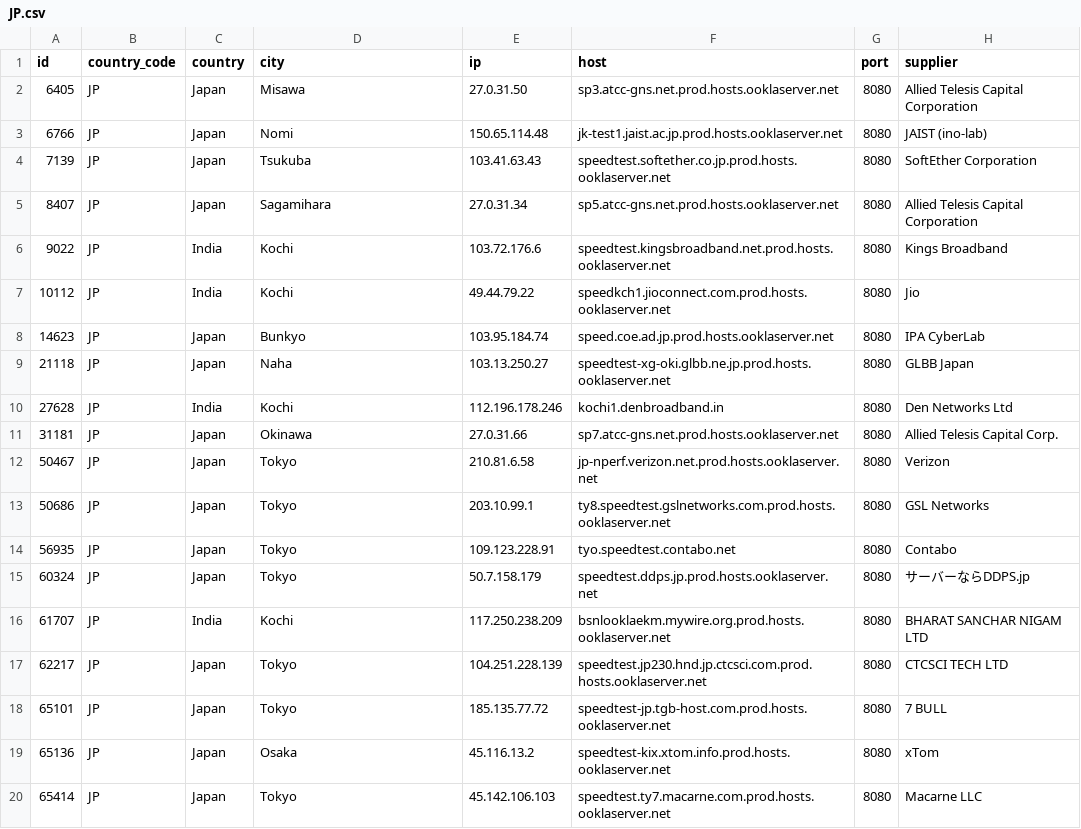
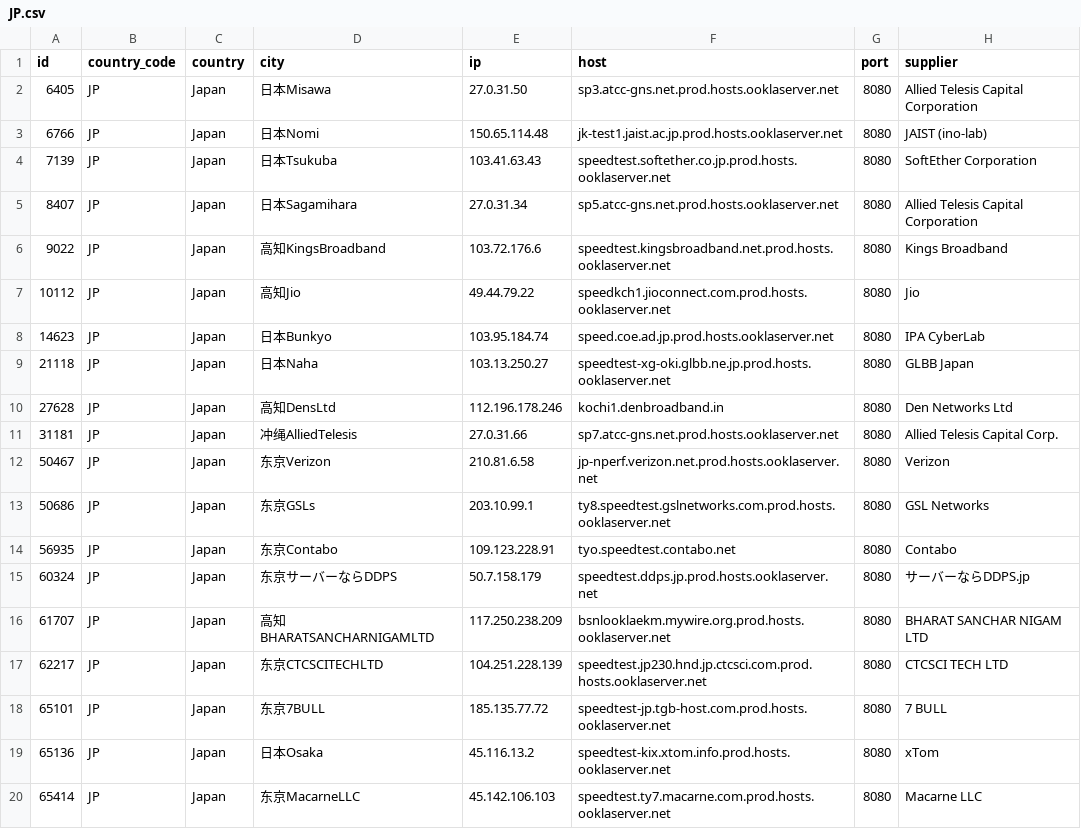
Before and after one commit to spiritLHLS/speedtest.net-CN-ID, a CSV file: JP.csv, drawn as a sheet.

```diff
--- a/JP.csv
+++ b/JP.csv
@@ -1,20 +1,20 @@
 id,country_code,country,city,ip,host,port,supplier
-6405,JP,Japan,Misawa,27.0.31.50,sp3.atcc-gns.net.prod.hosts.ooklaserver.net,8080,Allied Telesis Capital Corporation
-6766,JP,Japan,Nomi,150.65.114.48,jk-test1.jaist.ac.jp.prod.hosts.ooklaserver.net,8080,JAIST (ino-lab)
-7139,JP,Japan,Tsukuba,103.41.63.43,speedtest.softether.co.jp.prod.hosts.ooklaserver.net,8080,SoftEther Corporation
-8407,JP,Japan,Sagamihara,27.0.31.34,sp5.atcc-gns.net.prod.hosts.ooklaserver.net,8080,Allied Telesis Capital Corporation
-9022,JP,India,Kochi,103.72.176.6,speedtest.kingsbroadband.net.prod.hosts.ooklaserver.net,8080,Kings Broadband
-10112,JP,India,Kochi,49.44.79.22,speedkch1.jioconnect.com.prod.hosts.ooklaserver.net,8080,Jio
-14623,JP,Japan,Bunkyo,103.95.184.74,speed.coe.ad.jp.prod.hosts.ooklaserver.net,8080,IPA CyberLab
-21118,JP,Japan,Naha,103.13.250.27,speedtest-xg-oki.glbb.ne.jp.prod.hosts.ooklaserver.net,8080,GLBB Japan
-27628,JP,India,Kochi,112.196.178.246,kochi1.denbroadband.in,8080,Den Networks Ltd
-31181,JP,Japan,Okinawa,27.0.31.66,sp7.atcc-gns.net.prod.hosts.ooklaserver.net,8080,Allied Telesis Capital Corp.
-50467,JP,Japan,Tokyo,210.81.6.58,jp-nperf.verizon.net.prod.hosts.ooklaserver.net,8080,Verizon
-50686,JP,Japan,Tokyo,203.10.99.1,ty8.speedtest.gslnetworks.com.prod.hosts.ooklaserver.net,8080,GSL Networks
-56935,JP,Japan,Tokyo,109.123.228.91,tyo.speedtest.contabo.net,8080,Contabo
-60324,JP,Japan,Tokyo,50.7.158.179,speedtest.ddps.jp.prod.hosts.ooklaserver.net,8080,サーバーならDDPS.jp
-61707,JP,India,Kochi,117.250.238.209,bsnlooklaekm.mywire.org.prod.hosts.ooklaserver.net,8080,BHARAT SANCHAR NIGAM LTD
-62217,JP,Japan,Tokyo,104.251.228.139,speedtest.jp230.hnd.jp.ctcsci.com.prod.hosts.ooklaserver.net,8080,CTCSCI TECH LTD
-65101,JP,Japan,Tokyo,185.135.77.72,speedtest-jp.tgb-host.com.prod.hosts.ooklaserver.net,8080,7 BULL
-65136,JP,Japan,Osaka,45.116.13.2,speedtest-kix.xtom.info.prod.hosts.ooklaserver.net,8080,xTom
-65414,JP,Japan,Tokyo,45.142.106.103,speedtest.ty7.macarne.com.prod.hosts.ooklaserver.net,8080,Macarne LLC
+6405,JP,Japan,日本Misawa,27.0.31.50,sp3.atcc-gns.net.prod.hosts.ooklaserver.net,8080,Allied Telesis Capital Corporation
+6766,JP,Japan,日本Nomi,150.65.114.48,jk-test1.jaist.ac.jp.prod.hosts.ooklaserver.net,8080,JAIST (ino-lab)
+7139,JP,Japan,日本Tsukuba,103.41.63.43,speedtest.softether.co.jp.prod.hosts.ooklaserver.net,8080,SoftEther Corporation
+8407,JP,Japan,日本Sagamihara,27.0.31.34,sp5.atcc-gns.net.prod.hosts.ooklaserver.net,8080,Allied Telesis Capital Corporation
+9022,JP,Japan,高知KingsBroadband,103.72.176.6,speedtest.kingsbroadband.net.prod.hosts.ooklaserver.net,8080,Kings Broadband
+10112,JP,Japan,高知Jio,49.44.79.22,speedkch1.jioconnect.com.prod.hosts.ooklaserver.net,8080,Jio
+14623,JP,Japan,日本Bunkyo,103.95.184.74,speed.coe.ad.jp.prod.hosts.ooklaserver.net,8080,IPA CyberLab
+21118,JP,Japan,日本Naha,103.13.250.27,speedtest-xg-oki.glbb.ne.jp.prod.hosts.ooklaserver.net,8080,GLBB Japan
+27628,JP,Japan,高知DensLtd,112.196.178.246,kochi1.denbroadband.in,8080,Den Networks Ltd
+31181,JP,Japan,冲绳AlliedTelesis,27.0.31.66,sp7.atcc-gns.net.prod.hosts.ooklaserver.net,8080,Allied Telesis Capital Corp.
+50467,JP,Japan,东京Verizon,210.81.6.58,jp-nperf.verizon.net.prod.hosts.ooklaserver.net,8080,Verizon
+50686,JP,Japan,东京GSLs,203.10.99.1,ty8.speedtest.gslnetworks.com.prod.hosts.ooklaserver.net,8080,GSL Networks
+56935,JP,Japan,东京Contabo,109.123.228.91,tyo.speedtest.contabo.net,8080,Contabo
+60324,JP,Japan,东京サーバーならDDPS,50.7.158.179,speedtest.ddps.jp.prod.hosts.ooklaserver.net,8080,サーバーならDDPS.jp
+61707,JP,Japan,高知BHARATSANCHARNIGAMLTD,117.250.238.209,bsnlooklaekm.mywire.org.prod.hosts.ooklaserver.net,8080,BHARAT SANCHAR NIGAM LTD
+62217,JP,Japan,东京CTCSCITECHLTD,104.251.228.139,speedtest.jp230.hnd.jp.ctcsci.com.prod.hosts.ooklaserver.net,8080,CTCSCI TECH LTD
+65101,JP,Japan,东京7BULL,185.135.77.72,speedtest-jp.tgb-host.com.prod.hosts.ooklaserver.net,8080,7 BULL
+65136,JP,Japan,日本Osaka,45.116.13.2,speedtest-kix.xtom.info.prod.hosts.ooklaserver.net,8080,xTom
+65414,JP,Japan,东京MacarneLLC,45.142.106.103,speedtest.ty7.macarne.com.prod.hosts.ooklaserver.net,8080,Macarne LLC
```
Also changed, not shown: CN_Mobile.csv, ls_sg_hk_jp.csv, 3 other files.
